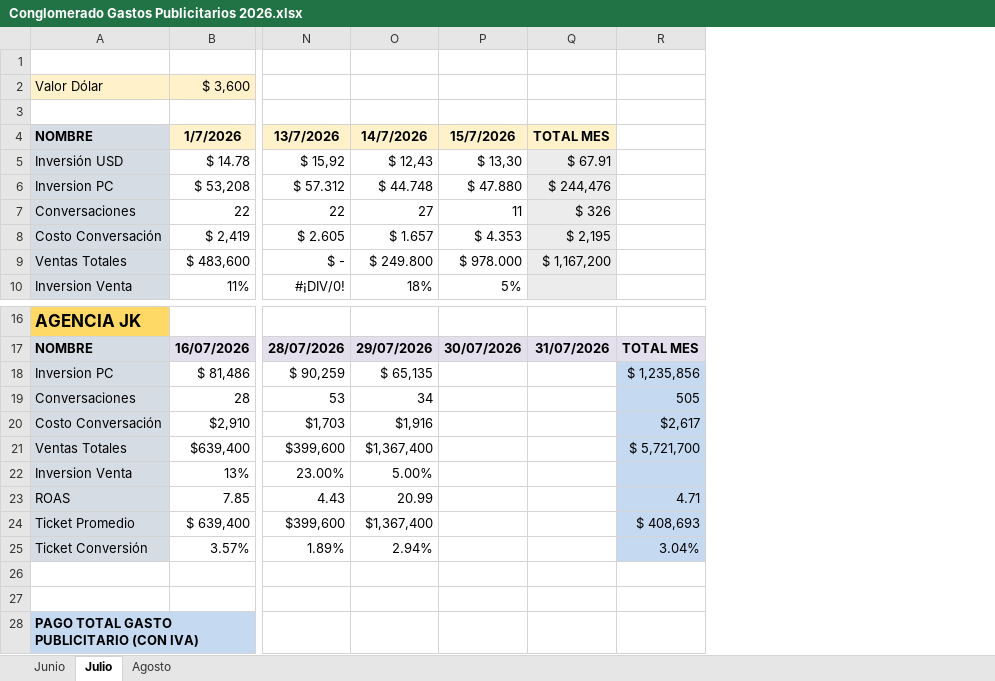
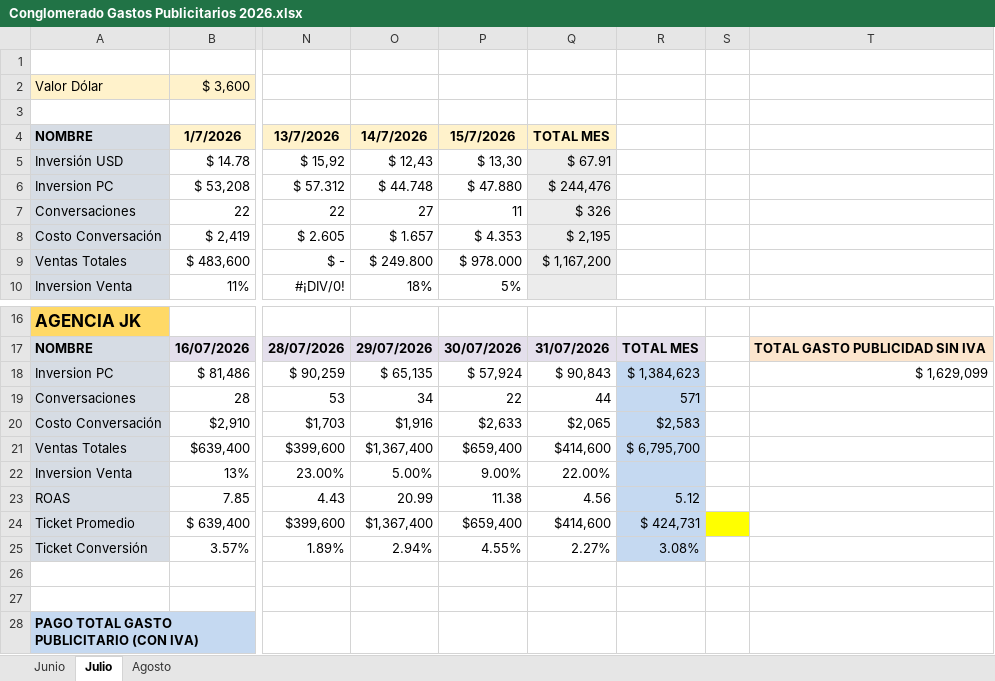
Before and after one commit to JKMaketing/ensifera-dashboard, an Excel workbook: Conglomerado Gastos Publicitarios 2026.xlsx, sheet Julio, drawn as a sheet; only a part is shown, gaps mark what is left out; values as stored, in another font and other column widths than the file's, no borders; charts and pictures not drawn; removed rows and columns are numbered as before the commit, all else as after; the diff covers the shown part only; the diff names each change by its address in the sheet, - before the commit and + after, or states it on an @@ line.

```diff
--- a/Conglomerado Gastos Publicitarios 2026.xlsx (sheet Julio)
+++ b/Conglomerado Gastos Publicitarios 2026.xlsx (sheet Julio)
-column R, rows 17-25: TOTAL MES | $ 1,235,856 | 505 | $2,617 | $ 5,721,700 |  | 4.71 | $ 408,693 | 3.04%
+column R, rows 17-25: TOTAL MES | $ 1,384,623 | 571 | $2,583 | $ 6,795,700 |  | 5.12 | $ 424,731 | 3.08%
+column S, empty
+column T, rows 17-18: TOTAL GASTO PUBLICIDAD SIN IVA | $ 1,629,099
-P18: (empty)
+P18: $ 57,924
-Q18: (empty)
+Q18: $ 90,843
-P19: (empty)
+P19: 22
-Q19: (empty)
+Q19: 44
-P20: (empty)
+P20: $2,633
-Q20: (empty)
+Q20: $2,065
-P21: (empty)
+P21: $659,400
-Q21: (empty)
+Q21: $414,600
-P22: (empty)
+P22: 9.00%
-Q22: (empty)
+Q22: 22.00%
-P23: (empty)
+P23: 11.38
-Q23: (empty)
+Q23: 4.56
-P24: (empty)
+P24: $659,400
-Q24: (empty)
+Q24: $414,600
-P25: (empty)
+P25: 4.55%
-Q25: (empty)
+Q25: 2.27%
```
Also changed, not shown: 102 added rows elsewhere in this sheet, sheet Agosto, charts or pictures, 2 other files.
